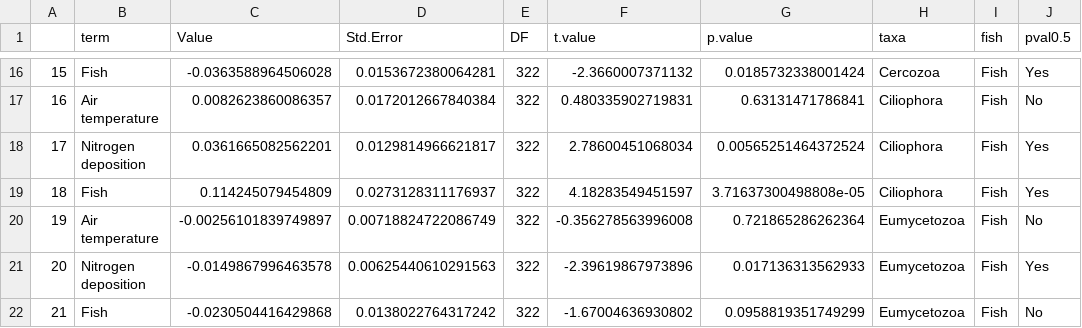
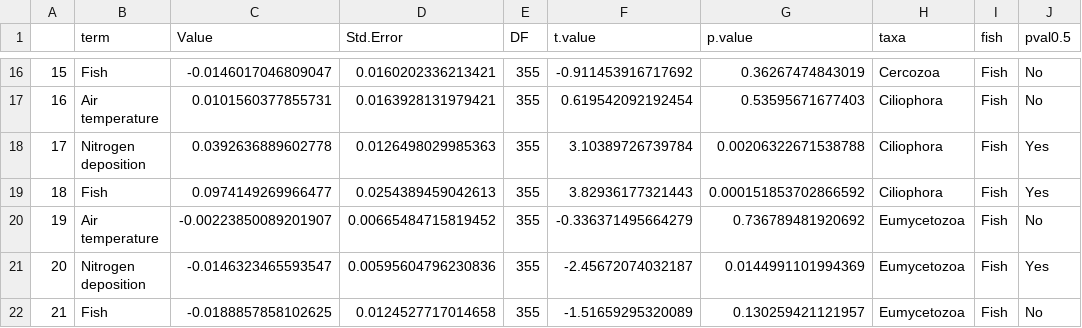
Before and after one commit to jvoneggers/PlanktonSedDNA, a CSV file: 2_DataAnalysis/V9_LME_heterotrophic_protists_model_output_no_interactions.csv, drawn as a sheet; only a part is shown, gaps mark what is left out; the diff covers the shown part only.

```diff
--- a/2_DataAnalysis/V9_LME_heterotrophic_protists_model_output_no_interactions.csv
+++ b/2_DataAnalysis/V9_LME_heterotrophic_protists_model_output_no_interactions.csv
@@ -16,7 +16,7 @@
-"15","Fish",-0.0363588964506028,0.0153672380064281,322,-2.3660007371132,0.0185732338001424,"Cercozoa","Fish","Yes"
-"16","Air temperature",0.0082623860086357,0.0172012667840384,322,0.480335902719831,0.63131471786841,"Ciliophora","Fish","No"
-"17","Nitrogen deposition",0.0361665082562201,0.0129814966621817,322,2.78600451068034,0.00565251464372524,"Ciliophora","Fish","Yes"
-"18","Fish",0.114245079454809,0.0273128311176937,322,4.18283549451597,3.71637300498808e-05,"Ciliophora","Fish","Yes"
-"19","Air temperature",-0.00256101839749897,0.00718824722086749,322,-0.356278563996008,0.721865286262364,"Eumycetozoa","Fish","No"
-"20","Nitrogen deposition",-0.0149867996463578,0.00625440610291563,322,-2.39619867973896,0.017136313562933,"Eumycetozoa","Fish","Yes"
-"21","Fish",-0.0230504416429868,0.0138022764317242,322,-1.67004636930802,0.0958819351749299,"Eumycetozoa","Fish","No"
+"15","Fish",-0.0146017046809047,0.0160202336213421,355,-0.911453916717692,0.36267474843019,"Cercozoa","Fish","No"
+"16","Air temperature",0.0101560377855731,0.0163928131979421,355,0.619542092192454,0.53595671677403,"Ciliophora","Fish","No"
+"17","Nitrogen deposition",0.0392636889602778,0.0126498029985363,355,3.10389726739784,0.00206322671538788,"Ciliophora","Fish","Yes"
+"18","Fish",0.0974149269966477,0.0254389459042613,355,3.82936177321443,0.000151853702866592,"Ciliophora","Fish","Yes"
+"19","Air temperature",-0.00223850089201907,0.00665484715819452,355,-0.336371495664279,0.736789481920692,"Eumycetozoa","Fish","No"
+"20","Nitrogen deposition",-0.0146323465593547,0.00595604796230836,355,-2.45672074032187,0.0144991101994369,"Eumycetozoa","Fish","Yes"
+"21","Fish",-0.0188857858102625,0.0124527717014658,355,-1.51659295320089,0.130259421121957,"Eumycetozoa","Fish","No"
```
Also changed, not shown: 116 edited cells elsewhere in this file, 2_DataAnalysis/V9_LME_heterotrophic_protists_model_output_interactions.csv, 2_DataAnalysis/V9_LME_phytoplankton_model_output_interactions.csv, 9 other files.
